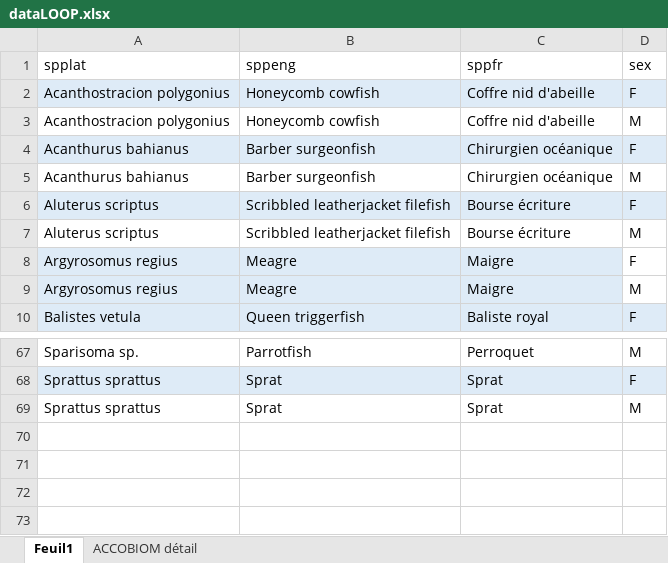
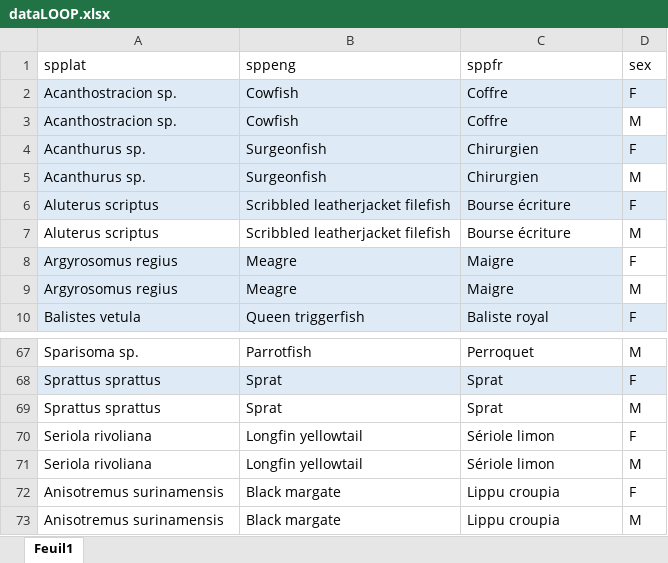
Before and after one commit to LM-Anna/MaturityScaleTools, an Excel workbook: data/dataLOOP.xlsx, sheet Feuil1, drawn as a sheet; only a part is shown, gaps mark what is left out; values as stored, in another font and other column widths than the file's, no borders; table styles not drawn; removed rows and columns are numbered as before the commit, all else as after; the diff names each change by its address in the sheet, - before the commit and + after, or states it on an @@ line.

```diff
--- a/data/dataLOOP.xlsx (sheet Feuil1)
+++ b/data/dataLOOP.xlsx (sheet Feuil1)
-sheet tab: ACCOBIOM détail
-row 2: Acanthostracion polygonius | Honeycomb cowfish | Coffre nid d'abeille | F
-row 3: Acanthostracion polygonius | Honeycomb cowfish | Coffre nid d'abeille | M
+row 2: Acanthostracion sp. | Cowfish | Coffre | F
+row 3: Acanthostracion sp. | Cowfish | Coffre | M
-A4:A5 (spplat): Acanthurus bahianus
+A4:A5 (spplat): Acanthurus sp.
-B4:B5 (sppeng): Barber surgeonfish
+B4:B5 (sppeng): Surgeonfish
-C4:C5 (sppfr): Chirurgien océanique
+C4:C5 (sppfr): Chirurgien
-A5:C5 fill: none
+A5:C5 fill: #DEEBF7
+row 70: Seriola rivoliana | Longfin yellowtail | Sériole limon | F
+row 71: Seriola rivoliana | Longfin yellowtail | Sériole limon | M
+row 72: Anisotremus surinamensis | Black margate | Lippu croupia | F
+row 73: Anisotremus surinamensis | Black margate | Lippu croupia | M
```
Also changed, not shown: data/FSM.xlsx, data/matu_scale.xlsx, 22 other files.
